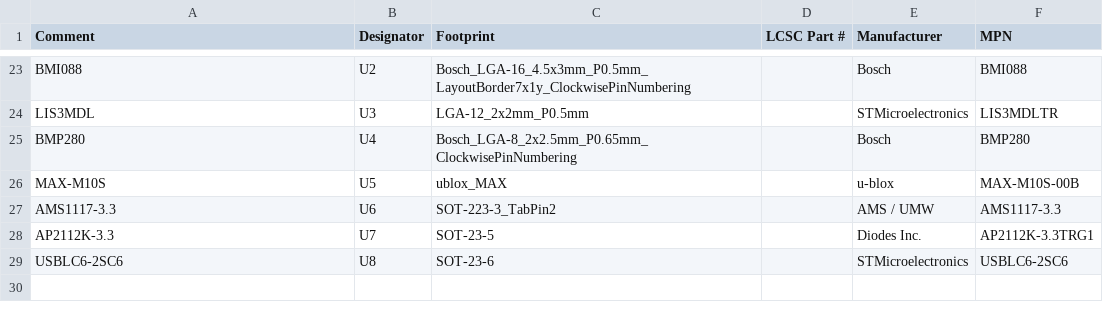
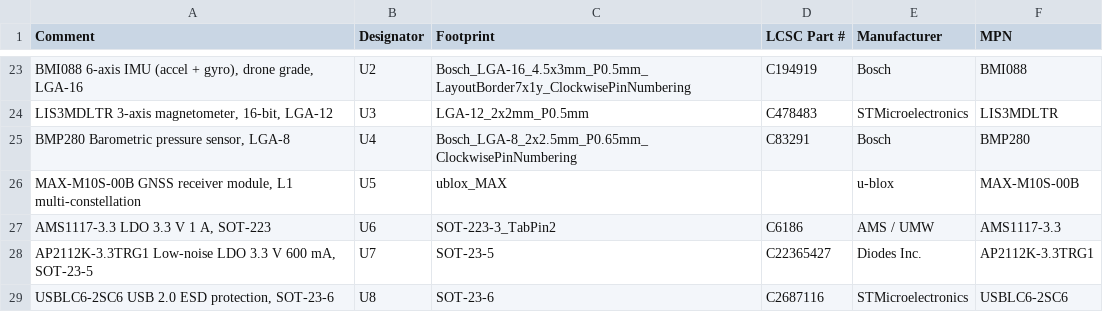
Before and after one commit to ajisrawi/dronemagnav, a CSV file: hardware/dronemagnav/fab/dronemagnav-bom-jlcpcb.csv, drawn as a sheet; only a part is shown, gaps mark what is left out; the diff covers the shown part only; the diff names each change by its address in the sheet, - before the commit and + after, or states it on an @@ line.

```diff
--- a/hardware/dronemagnav/fab/dronemagnav-bom-jlcpcb.csv
+++ b/hardware/dronemagnav/fab/dronemagnav-bom-jlcpcb.csv
-A23 (Comment): BMI088
+A23 (Comment): BMI088 6-axis IMU (accel + gyro), drone grade, LGA-16
-D23 (LCSC Part #): (empty)
+D23 (LCSC Part #): C194919
-A24 (Comment): LIS3MDL
+A24 (Comment): LIS3MDLTR 3-axis magnetometer, 16-bit, LGA-12
-D24 (LCSC Part #): (empty)
+D24 (LCSC Part #): C478483
-A25 (Comment): BMP280
+A25 (Comment): BMP280 Barometric pressure sensor, LGA-8
-D25 (LCSC Part #): (empty)
+D25 (LCSC Part #): C83291
-A26 (Comment): MAX-M10S
+A26 (Comment): MAX-M10S-00B GNSS receiver module, L1 multi-constellation
-A27 (Comment): AMS1117-3.3
+A27 (Comment): AMS1117-3.3 LDO 3.3 V 1 A, SOT-223
-D27 (LCSC Part #): (empty)
+D27 (LCSC Part #): C6186
-A28 (Comment): AP2112K-3.3
+A28 (Comment): AP2112K-3.3TRG1 Low-noise LDO 3.3 V 600 mA, SOT-23-5
-D28 (LCSC Part #): (empty)
+D28 (LCSC Part #): C22365427
-A29 (Comment): USBLC6-2SC6
+A29 (Comment): USBLC6-2SC6 USB 2.0 ESD protection, SOT-23-6
-D29 (LCSC Part #): (empty)
+D29 (LCSC Part #): C2687116
```
Also changed, not shown: 32 edited cells elsewhere in this file, 35 other files.
